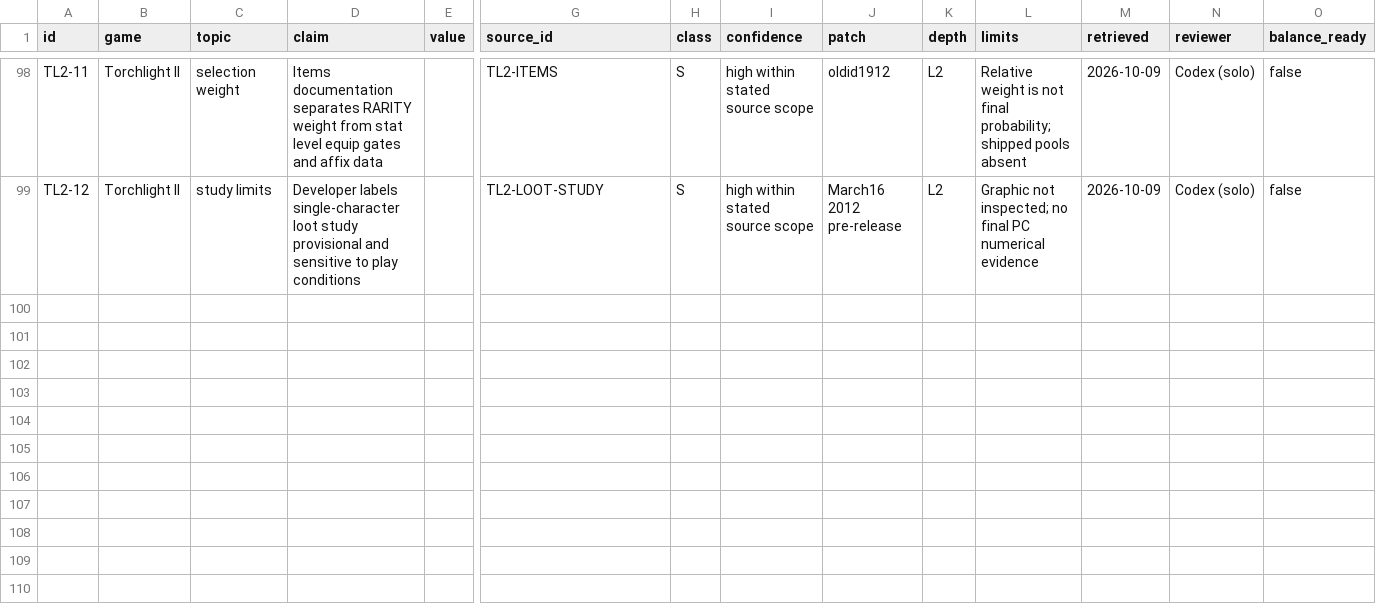
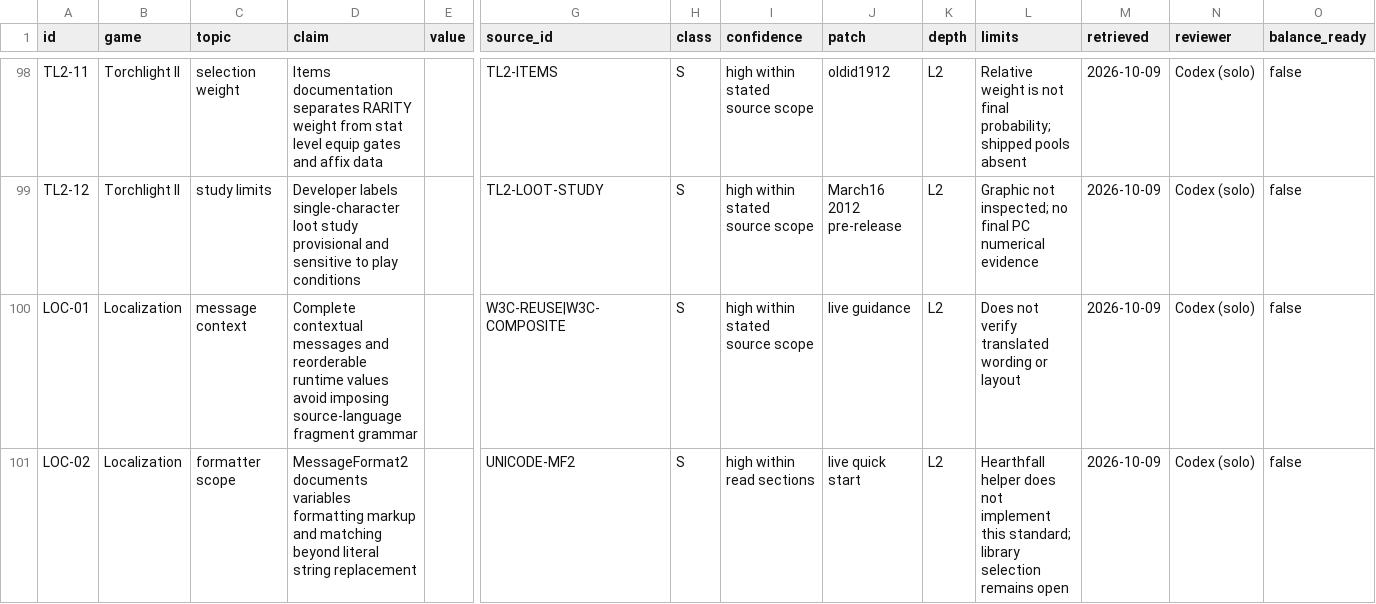
Before and after one commit to jenteverpaelen/dungeongame, a CSV file: docs/research/v2/CLAIMS.csv, drawn as a sheet; only a part is shown, gaps mark what is left out; rows hold the shown columns only; the diff names each change by its address in the sheet, - before the commit and + after, or states it on an @@ line.

```diff
--- a/docs/research/v2/CLAIMS.csv
+++ b/docs/research/v2/CLAIMS.csv
+row 100: LOC-01 | Localization | message context | Complete contextual messages and reorderable runtime values avoid imposing source-language fragment grammar |  | W3C-REUSE|W3C-COMPOSITE | S | high within stated source scope | live guidance | L2 | Does not verify translated wording or layout | 2026-10-09 | Codex (solo) | false
+row 101: LOC-02 | Localization | formatter scope | MessageFormat2 documents variables formatting markup and matching beyond literal string replacement |  | UNICODE-MF2 | S | high within read sections | live quick start | L2 | Hearthfall helper does not implement this standard; library selection remains open | 2026-10-09 | Codex (solo) | false
```
Also changed, not shown: docs/research/v2/SOURCES.csv, 28 other files.
